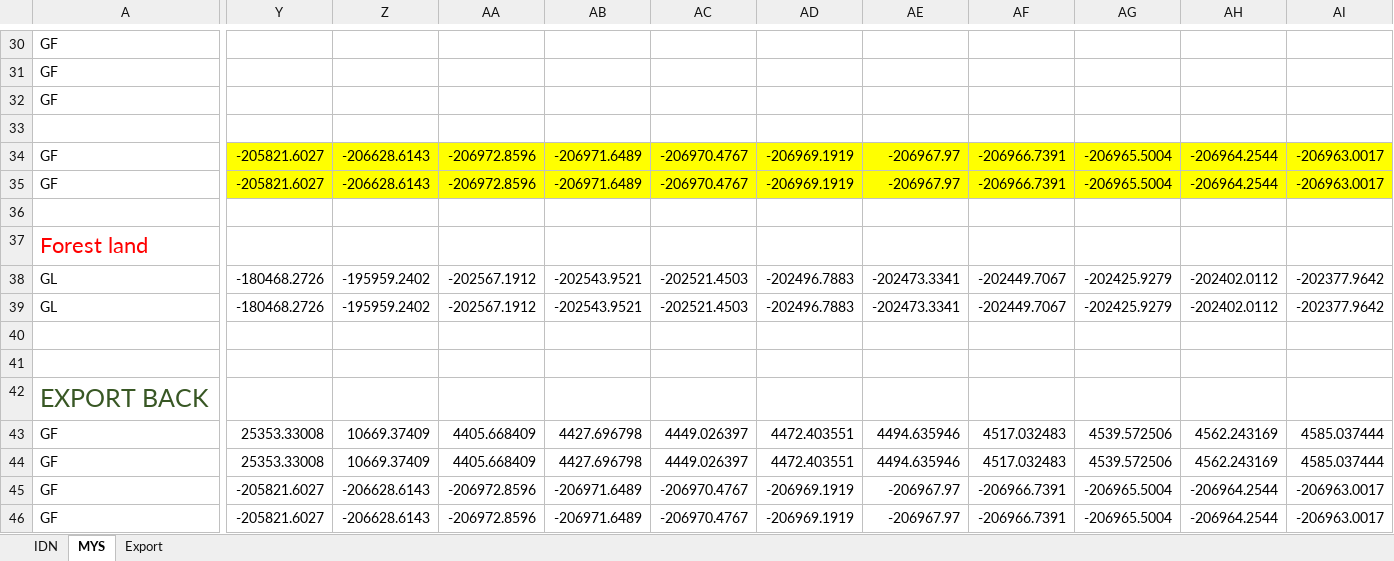
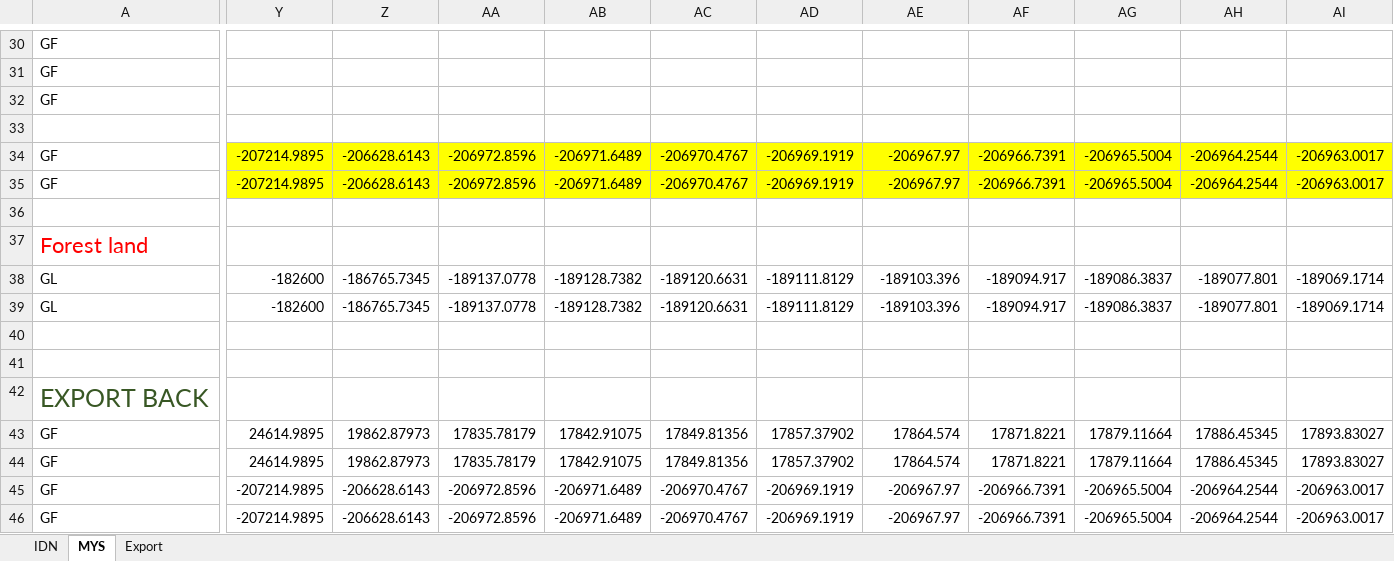
Before and after one commit to EBukin/GHGoutlook, an Excel workbook: adjustmetns/baseForestdjustmens.xlsx, sheet MYS, drawn as a sheet; only a part is shown, gaps mark what is left out; values as stored, in another font and other column widths than the file's, no borders; the diff covers the shown part only; the diff names each change by its address in the sheet, - before the commit and + after, or states it on an @@ line.

```diff
--- a/adjustmetns/baseForestdjustmens.xlsx (sheet MYS)
+++ b/adjustmetns/baseForestdjustmens.xlsx (sheet MYS)
-Y34:Y35: -205821.6027
+Y34:Y35: -207214.9895
-Y38:Y39: -180468.2726
+Y38:Y39: -182600
-Z38:Z39: -195959.2402
+Z38:Z39: -186765.7345
-AA38:AA39: -202567.1912
+AA38:AA39: -189137.0778
-AB38:AB39: -202543.9521
+AB38:AB39: -189128.7382
-AC38:AC39: -202521.4503
+AC38:AC39: -189120.6631
-AD38:AD39: -202496.7883
+AD38:AD39: -189111.8129
-AE38:AE39: -202473.3341
+AE38:AE39: -189103.396
-AF38:AF39: -202449.7067
+AF38:AF39: -189094.917
-AG38:AG39: -202425.9279
+AG38:AG39: -189086.3837
-AH38:AH39: -202402.0112
+AH38:AH39: -189077.801
-AI38:AI39: -202377.9642
+AI38:AI39: -189069.1714
-Y43:Y44: 25353.33008
+Y43:Y44: 24614.9895
-Z43:Z44: 10669.37409
+Z43:Z44: 19862.87973
-AA43:AA44: 4405.668409
+AA43:AA44: 17835.78179
-AB43:AB44: 4427.696798
+AB43:AB44: 17842.91075
-AC43:AC44: 4449.026397
+AC43:AC44: 17849.81356
-AD43:AD44: 4472.403551
+AD43:AD44: 17857.37902
-AE43:AE44: 4494.635946
+AE43:AE44: 17864.574
-AF43:AF44: 4517.032483
+AF43:AF44: 17871.8221
-AG43:AG44: 4539.572506
+AG43:AG44: 17879.11664
-AH43:AH44: 4562.243169
+AH43:AH44: 17886.45345
-AI43:AI44: 4585.037444
+AI43:AI44: 17893.83027
-Y45:Y46: -205821.6027
+Y45:Y46: -207214.9895
```
Also changed, not shown: 76 edited cells elsewhere in this sheet, sheet Export, sheet IDN, 8 other files.
